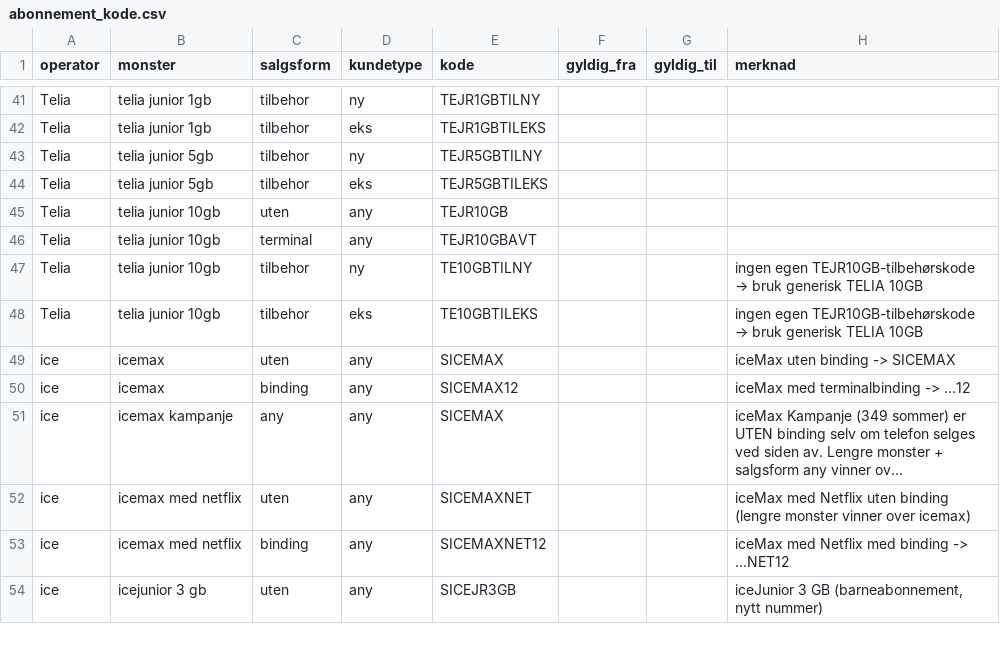
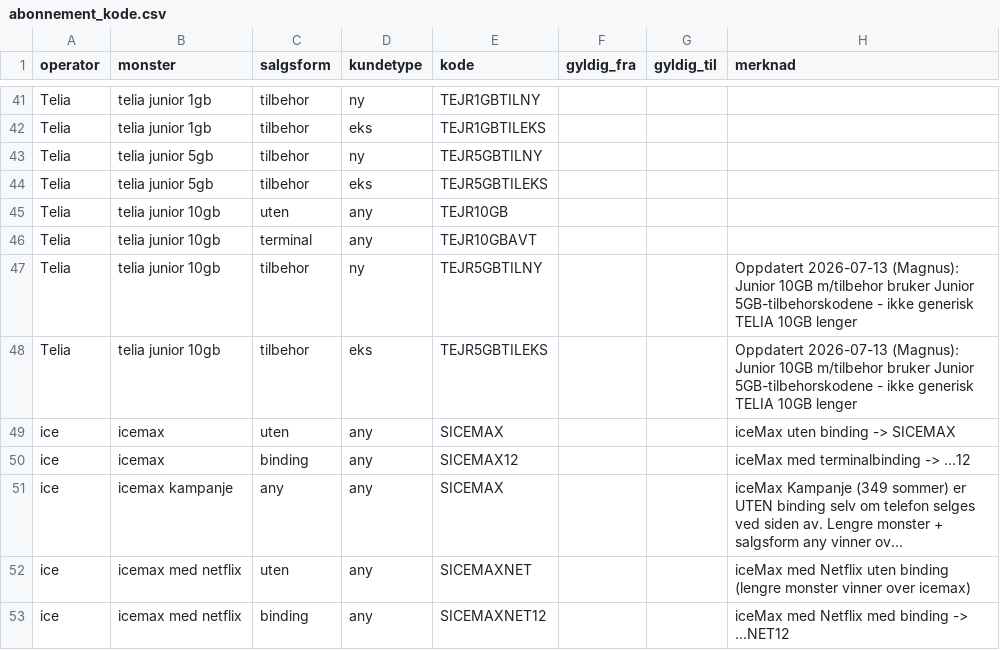
Before and after one commit to magnusafjeld-cpu/Provisjonskontroll, a CSV file: regler/abonnement_kode.csv, drawn as a sheet; only a part is shown, gaps mark what is left out; the shorter side is filled out with more unchanged rows; long unchanged cells end in ….

```diff
--- a/regler/abonnement_kode.csv
+++ b/regler/abonnement_kode.csv
@@ -46,4 +46,4 @@ Telia;telia junior 10gb;uten;any;TEJR10GB;;;
 Telia;telia junior 10gb;terminal;any;TEJR10GBAVT;;;
-Telia;telia junior 10gb;tilbehor;ny;TE10GBTILNY;;;ingen egen TEJR10GB-tilbehørskode → bruk generisk TELIA 10GB
-Telia;telia junior 10gb;tilbehor;eks;TE10GBTILEKS;;;ingen egen TEJR10GB-tilbehørskode → bruk generisk TELIA 10GB
+Telia;telia junior 10gb;tilbehor;ny;TEJR5GBTILNY;;;Oppdatert 2026-07-13 (Magnus): Junior 10GB m/tilbehor bruker Junior 5GB-tilbehorskodene - ikke generisk TELIA 10GB lenger
+Telia;telia junior 10gb;tilbehor;eks;TEJR5GBTILEKS;;;Oppdatert 2026-07-13 (Magnus): Junior 10GB m/tilbehor bruker Junior 5GB-tilbehorskodene - ikke generisk TELIA 10GB lenger
 ice;icemax;uten;any;SICEMAX;;;iceMax uten binding -> SICEMAX
```
